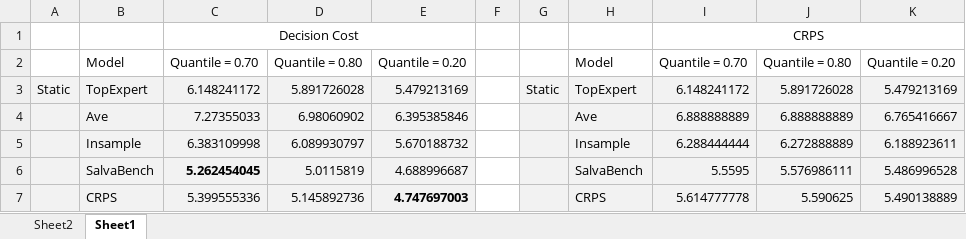
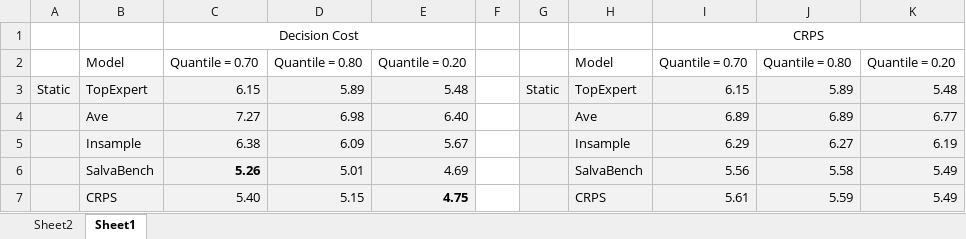
Before and after one commit to akylasstrat/df-forecast-comb, an Excel workbook: results/Aggregate_results.xlsx, sheet Sheet1, drawn as a sheet; only a part is shown; values as stored, in another font and other column widths than the file's, no borders; the diff covers the shown part only; the diff names each change by its address in the sheet, - before the commit and + after, or states it on an @@ line.

Commit message:
minor

```diff
--- a/results/Aggregate_results.xlsx (sheet Sheet1)
+++ b/results/Aggregate_results.xlsx (sheet Sheet1)
-C3: 6.148241172
+C3: 6.15
-D3: 5.891726028
+D3: 5.89
-E3: 5.479213169
+E3: 5.48
-I3: 6.148241172
+I3: 6.15
-J3: 5.891726028
+J3: 5.89
-K3: 5.479213169
+K3: 5.48
-C4: 7.27355033
+C4: 7.27
-D4: 6.98060902
+D4: 6.98
-E4: 6.395385846
+E4: 6.40
-I4: 6.888888889
+I4: 6.89
-J4: 6.888888889
+J4: 6.89
-K4: 6.765416667
+K4: 6.77
-C5: 6.383109998
+C5: 6.38
-D5: 6.089930797
+D5: 6.09
-E5: 5.670188732
+E5: 5.67
-I5: 6.288444444
+I5: 6.29
-J5: 6.272888889
+J5: 6.27
-K5: 6.188923611
+K5: 6.19
-C6: 5.262454045
+C6: 5.26
-D6: 5.0115819
+D6: 5.01
-E6: 4.688996687
+E6: 4.69
-I6: 5.5595
+I6: 5.56
-J6: 5.576986111
+J6: 5.58
-K6: 5.486996528
+K6: 5.49
-C7: 5.399555336
+C7: 5.40
-D7: 5.145892736
+D7: 5.15
-E7: 4.747697003
+E7: 4.75
-I7: 5.614777778
+I7: 5.61
-J7: 5.590625
+J7: 5.59
-K7: 5.490138889
+K7: 5.49
```
Also changed, not shown: 78 edited cells elsewhere in this sheet.
